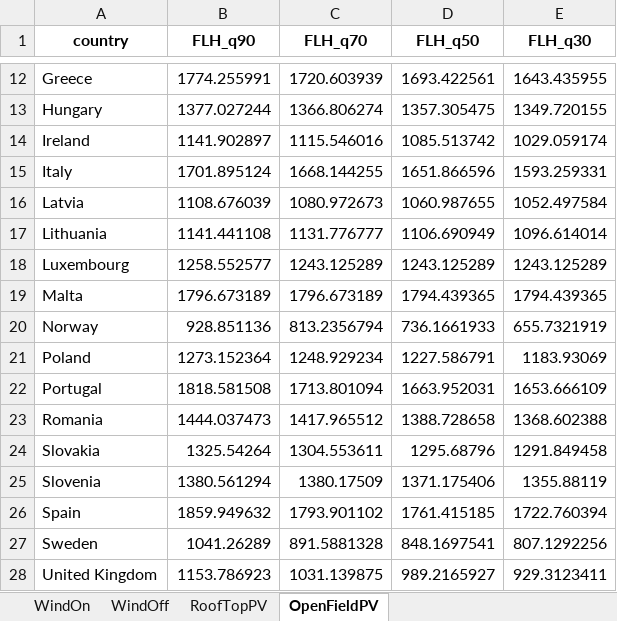
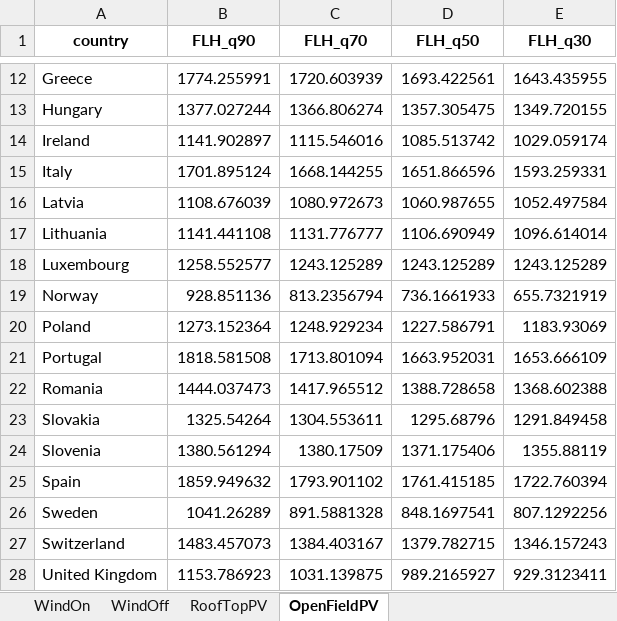
Before and after one commit to addroz/greta_wrapper, an Excel workbook: greta_summary.xlsx, sheet OpenFieldPV, drawn as a sheet; only a part is shown, gaps mark what is left out; values as stored, in another font and other column widths than the file's, no borders; removed rows and columns are numbered as before the commit, all else as after; the diff names each change by its address in the sheet, - before the commit and + after, or states it on an @@ line.

```diff
--- a/greta_summary.xlsx (sheet OpenFieldPV)
+++ b/greta_summary.xlsx (sheet OpenFieldPV)
-row 19: Malta | 1796.673189 | 1796.673189 | 1794.439365 | 1794.439365
+row 27: Switzerland | 1483.457073 | 1384.403167 | 1379.782715 | 1346.157243
```
Also changed, not shown: sheet WindOn, sheet WindOff, sheet RoofTopPV, 1 other file.
